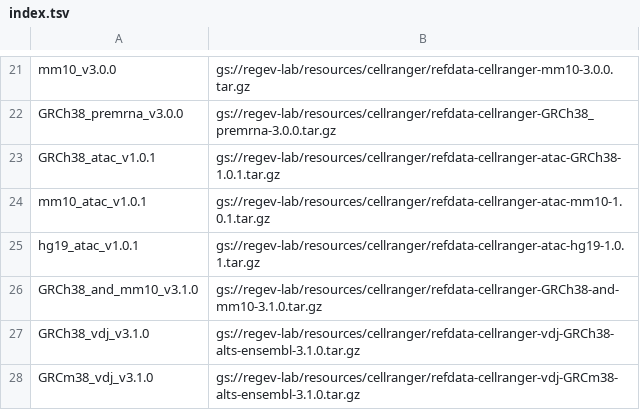
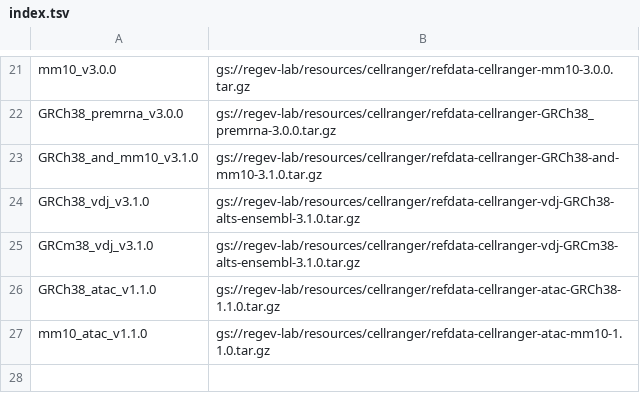
Before and after one commit to lilab-bcb/cumulus, a TSV file: workflows/cellranger/index.tsv, drawn as a sheet; only a part is shown, gaps mark what is left out.

Commit message:
Support cellranger atac version 1.1.0

```diff
--- a/workflows/cellranger/index.tsv
+++ b/workflows/cellranger/index.tsv
@@ -22,5 +22,2 @@ mm10_v3.0.0	gs://regev-lab/resources/cellranger/refdata-cellranger-mm10-3.0.0.ta
 GRCh38_premrna_v3.0.0	gs://regev-lab/resources/cellranger/refdata-cellranger-GRCh38_premrna-3.0.0.tar.gz
-GRCh38_atac_v1.0.1	gs://regev-lab/resources/cellranger/refdata-cellranger-atac-GRCh38-1.0.1.tar.gz
-mm10_atac_v1.0.1	gs://regev-lab/resources/cellranger/refdata-cellranger-atac-mm10-1.0.1.tar.gz
-hg19_atac_v1.0.1	gs://regev-lab/resources/cellranger/refdata-cellranger-atac-hg19-1.0.1.tar.gz
 GRCh38_and_mm10_v3.1.0	gs://regev-lab/resources/cellranger/refdata-cellranger-GRCh38-and-mm10-3.1.0.tar.gz
@@ -28 +25,3 @@ GRCh38_vdj_v3.1.0	gs://regev-lab/resources/cellranger/refdata-cellranger-vdj-GRC
 GRCm38_vdj_v3.1.0	gs://regev-lab/resources/cellranger/refdata-cellranger-vdj-GRCm38-alts-ensembl-3.1.0.tar.gz
+GRCh38_atac_v1.1.0	gs://regev-lab/resources/cellranger/refdata-cellranger-atac-GRCh38-1.1.0.tar.gz
+mm10_atac_v1.1.0	gs://regev-lab/resources/cellranger/refdata-cellranger-atac-mm10-1.1.0.tar.gz
```
Also changed, not shown: 2 other files.
